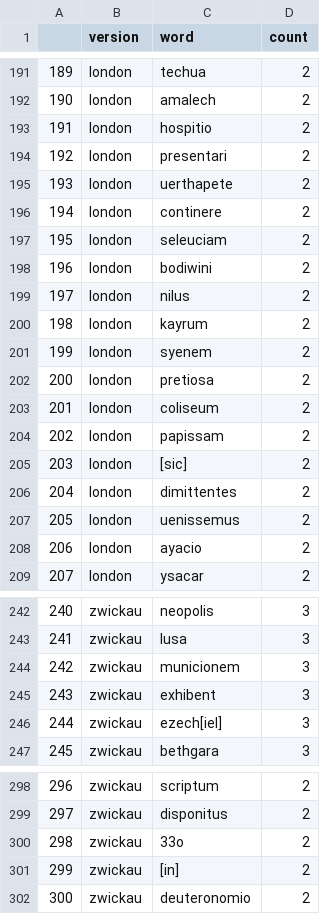
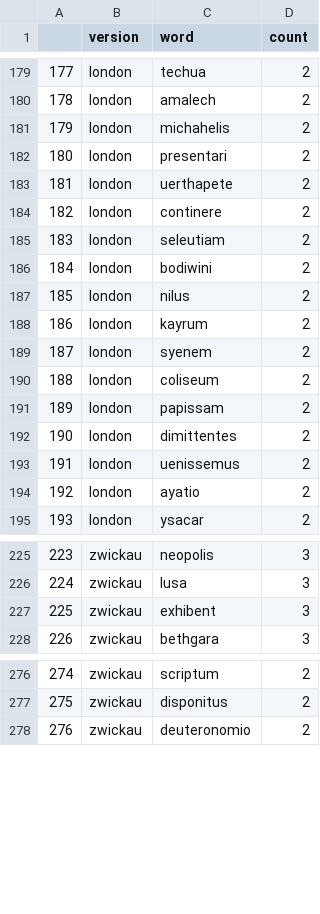
Before and after one commit to sashaaKr/thesis, a CSV file: computed_data/text_to_text/3_version_unique_vocabulary.csv, drawn as a sheet; only a part is shown, gaps mark what is left out; removed rows and columns are numbered as before the commit, all else as after; the diff covers the shown part only; the diff names each change by its address in the sheet, - before the commit and + after, or states it on an @@ line.

```diff
--- a/computed_data/text_to_text/3_version_unique_vocabulary.csv
+++ b/computed_data/text_to_text/3_version_unique_vocabulary.csv
@@ column A renumbered from row 15 down @@
-C181 (word): hospitio
+C181 (word): michahelis
-C185 (word): seleuciam
+C185 (word): seleutiam
-row 202: 200 | london | pretiosa | 2
-row 205: 203 | london | [sic] | 2
-C194 (word): ayacio
+C194 (word): ayatio
-row 244: 242 | zwickau | municionem | 3
-row 246: 244 | zwickau | ezech[iel] | 3
-row 300: 298 | zwickau | 33o | 2
-row 301: 299 | zwickau | [in] | 2
```
Also changed, not shown: 5 added rows, 30 removed rows and 3 edited cells elsewhere in this file, 18 other files.
